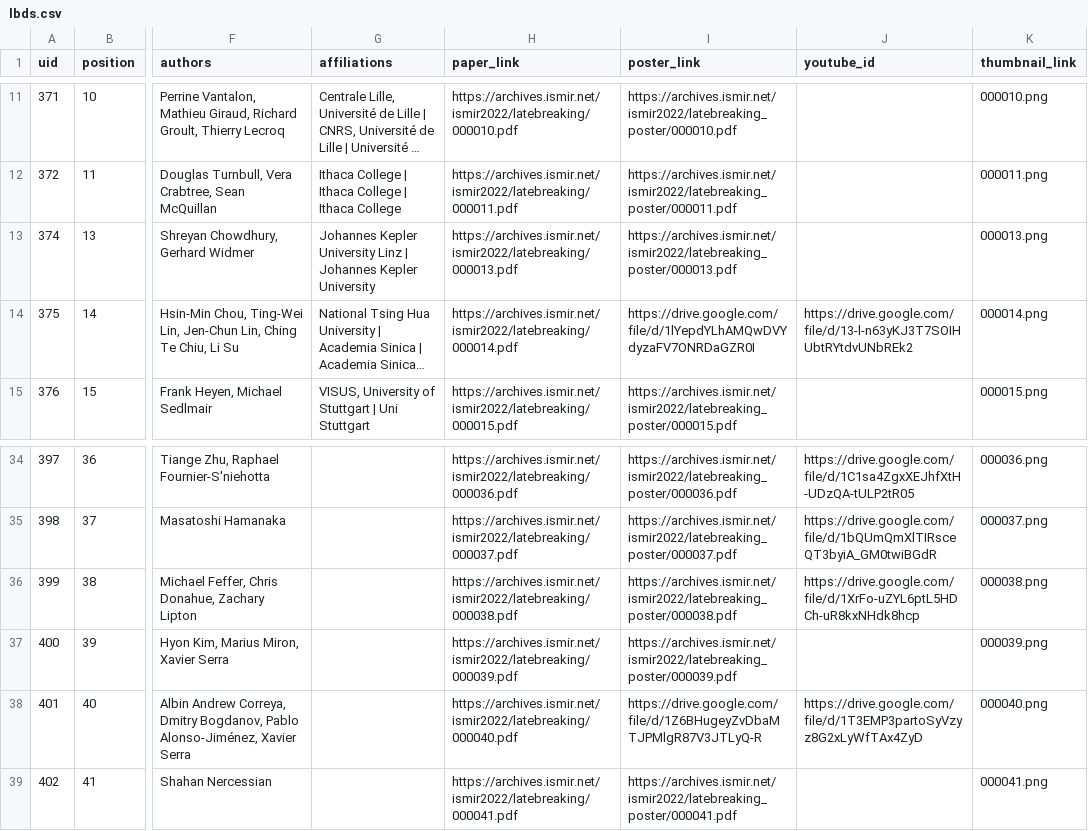
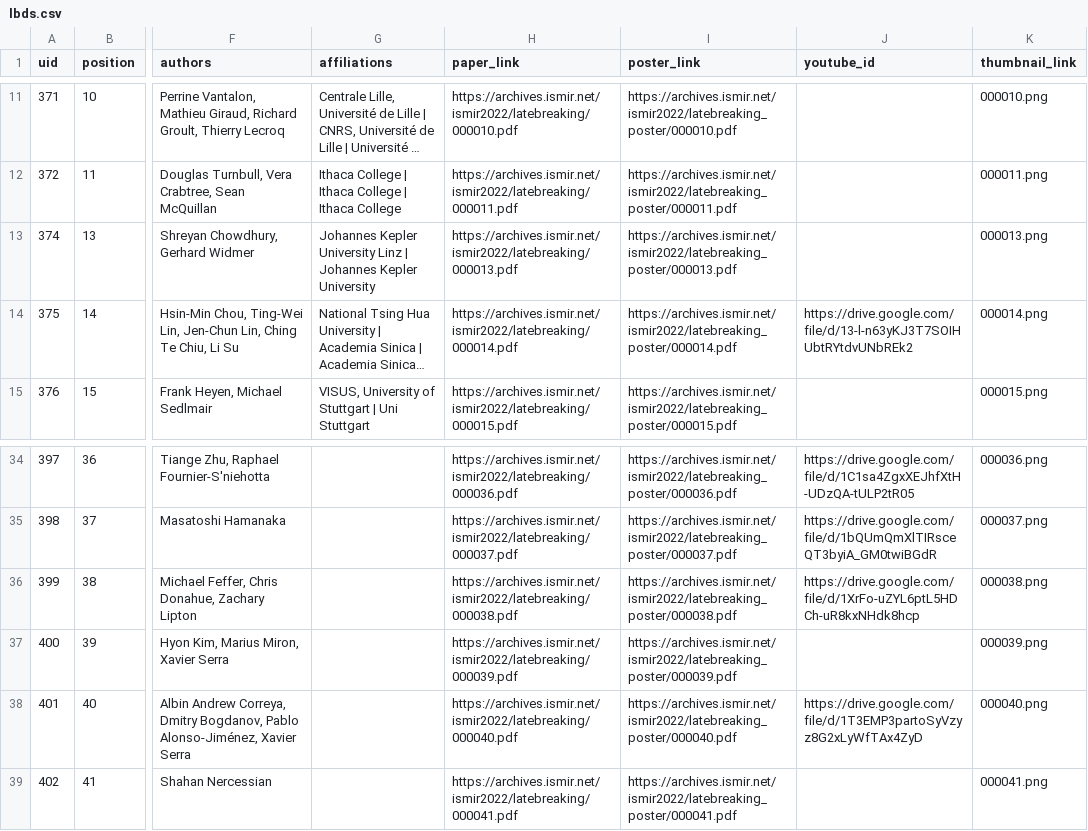
Before and after one commit to ismir2022program/ismir2022program.github.io, a CSV file: sitedata/lbds.csv, drawn as a sheet; only a part is shown, gaps mark what is left out; long unchanged cells end in …; the diff names each change by its address in the sheet, - before the commit and + after, or states it on an @@ line.

Commit message:
reverting back tmp poster drive links (not working)

```diff
--- a/sitedata/lbds.csv
+++ b/sitedata/lbds.csv
-I14 (poster_link): https://drive.google.com/file/d/1lYepdYLhAMQwDVYdyzaFV7ONRDaGZR0I
+I14 (poster_link): https://archives.ismir.net/ismir2022/latebreaking_poster/000014.pdf
-I38 (poster_link): https://drive.google.com/file/d/1Z6BHugeyZvDbaMTJPMlgR87V3JTLyQ-R
+I38 (poster_link): https://archives.ismir.net/ismir2022/latebreaking_poster/000040.pdf
```
